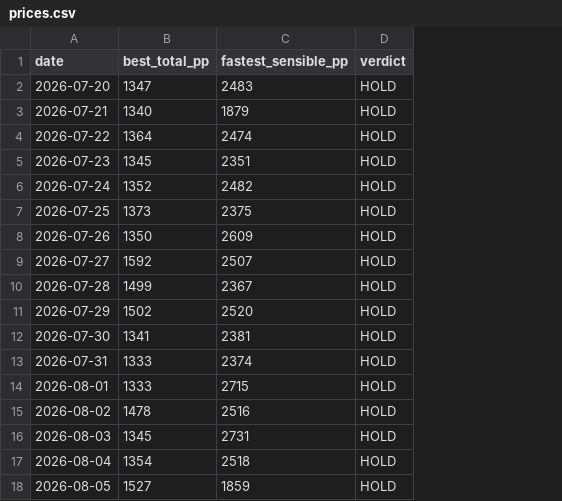
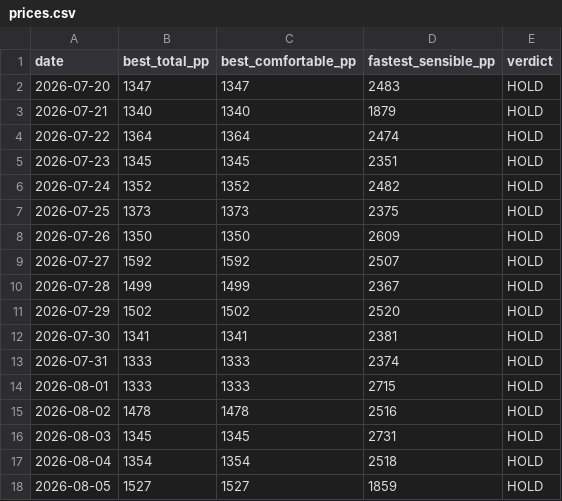
Before and after one commit to Jack-Wests/japan-flight-log, a CSV file: prices.csv, drawn as a sheet; the diff names each change by its address in the sheet, - before the commit and + after, or states it on an @@ line.

```diff
--- a/prices.csv
+++ b/prices.csv
+column C (best_comfortable_pp), rows 2-18: 1347 | 1340 | 1364 | 1345 | 1352 | 1373 | 1350 | 1592 | 1499 | 1502 | 1341 | 1333 | 1333 | 1478 | 1345 | 1354 | 1527
```
Also changed, not shown: 5 other files.
